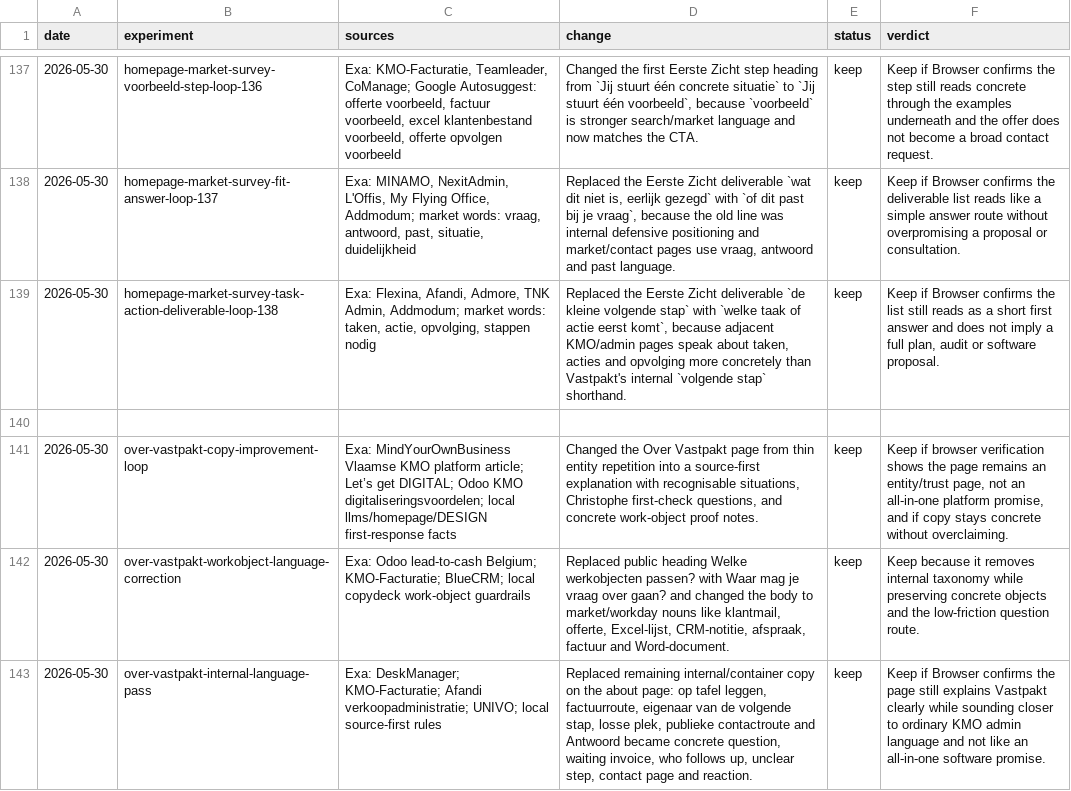
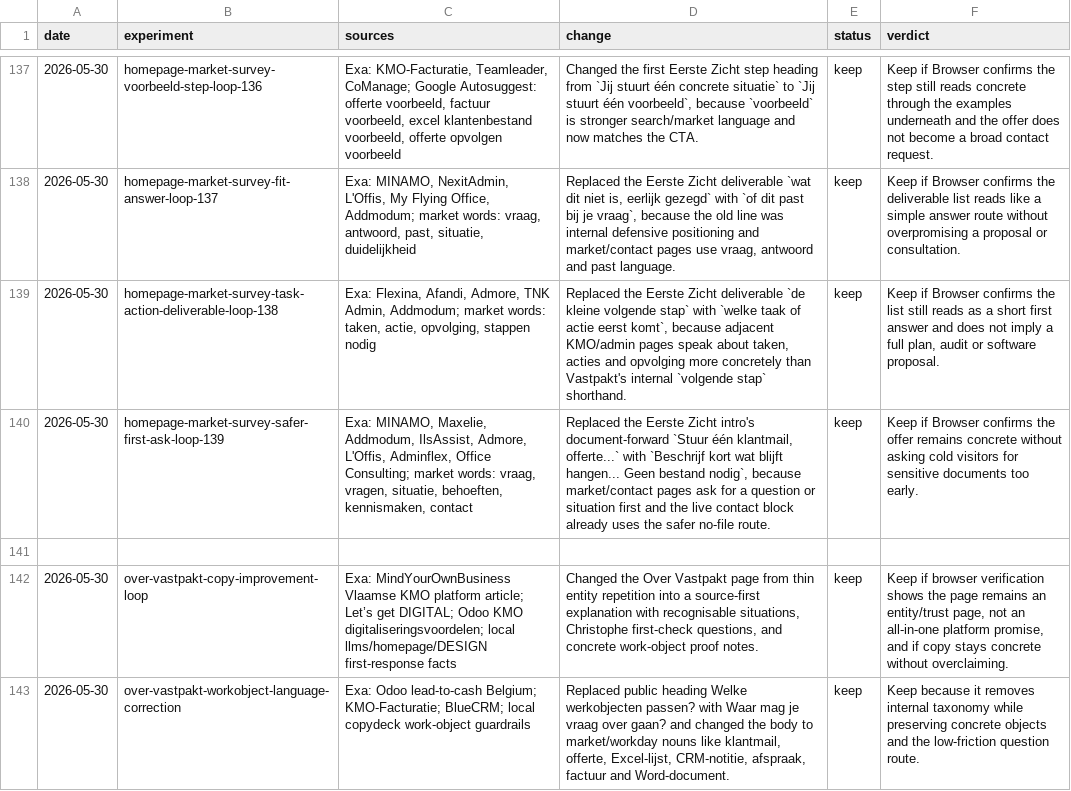
Before and after one commit to ChristopheAI/vastpakt, a TSV file: docs/experiments/homepage-experiments.tsv, drawn as a sheet; only a part is shown, gaps mark what is left out; the shorter side is filled out with more unchanged rows; the diff names each change by its address in the sheet, - before the commit and + after, or states it on an @@ line.

Commit message:
Make Eerste Zicht first ask safer

```diff
--- a/docs/experiments/homepage-experiments.tsv
+++ b/docs/experiments/homepage-experiments.tsv
+row 140: 2026-05-30 | homepage-market-survey-safer-first-ask-loop-139 | Exa: MINAMO, Maxelie, Addmodum, IlsAssist, Admore, L'Offis, Adminflex, Office Consulting; market words: vraag, vragen, situatie, behoeften, kennismaken, contact | Replaced the Eerste Zicht intro's document-forward `Stuur één klantmail, offerte...` with `Beschrijf kort wat blijft hangen... Geen bestand nodig`, because market/contact pages ask for a question or situation first and the live contact block already uses the safer no-file route. | keep | Keep if Browser confirms the offer remains concrete without asking cold visitors for sensitive documents too early.
```
Also changed, not shown: 2 other files.
